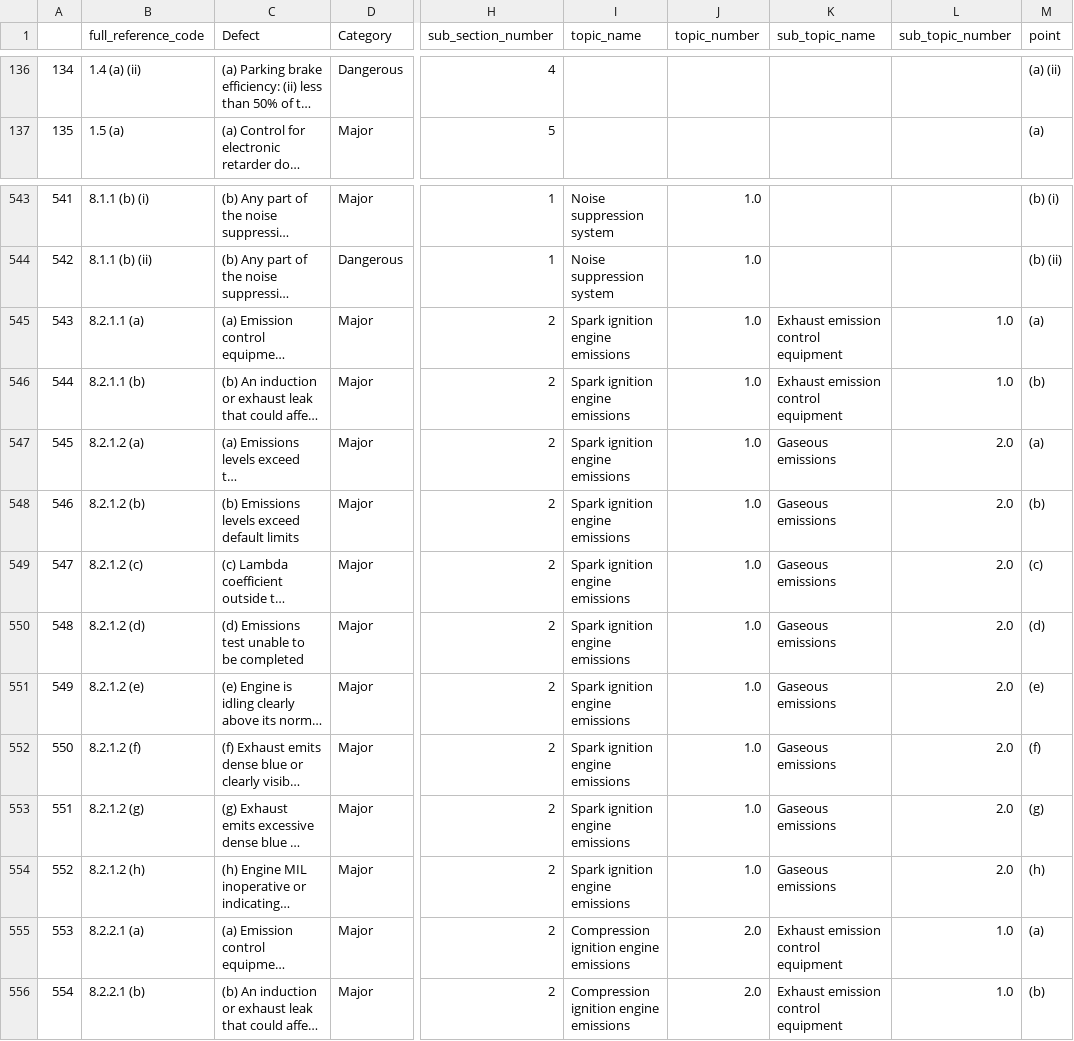
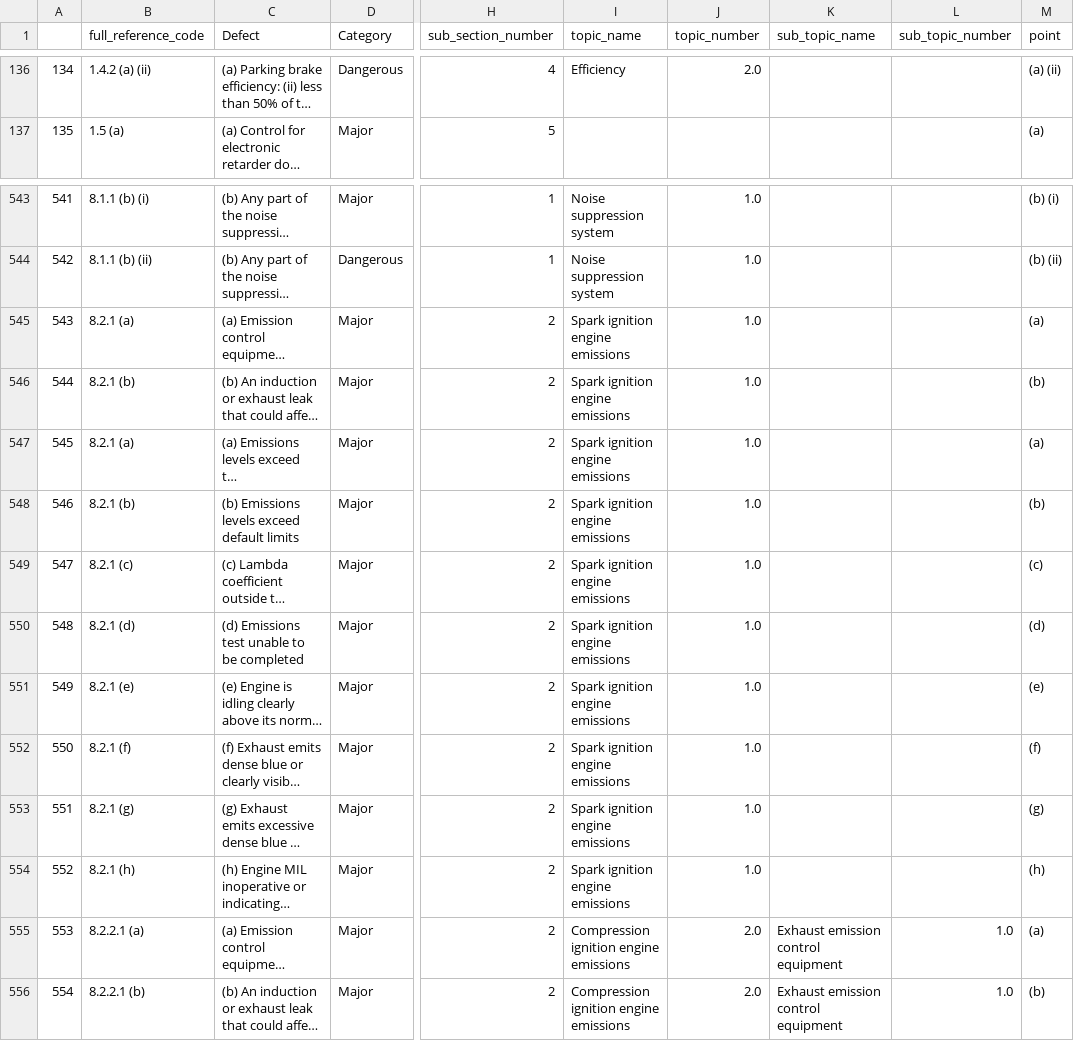
Before and after one commit to StrudelDoodleS/mot_scraper, a CSV file: mot_table.csv, drawn as a sheet; only a part is shown, gaps mark what is left out; long unchanged cells end in …; the diff covers the shown part only; the diff names each change by its address in the sheet, - before the commit and + after, or states it on an @@ line.

```diff
--- a/mot_table.csv
+++ b/mot_table.csv
-B136 (full_reference_code): 1.4 (a) (ii)
+B136 (full_reference_code): 1.4.2 (a) (ii)
-I136 (topic_name): (empty)
+I136 (topic_name): Efficiency
-J136 (topic_number): (empty)
+J136 (topic_number): 2.0
-B545 (full_reference_code): 8.2.1.1 (a)
+B545 (full_reference_code): 8.2.1 (a)
-K545:K546 (sub_topic_name): Exhaust emission control equipment
+K545:K546 (sub_topic_name): (empty)
-L545:L546 (sub_topic_number): 1.0
+L545:L546 (sub_topic_number): (empty)
-B546 (full_reference_code): 8.2.1.1 (b)
+B546 (full_reference_code): 8.2.1 (b)
-B547 (full_reference_code): 8.2.1.2 (a)
+B547 (full_reference_code): 8.2.1 (a)
-K547:K554 (sub_topic_name): Gaseous emissions
+K547:K554 (sub_topic_name): (empty)
-L547:L554 (sub_topic_number): 2.0
+L547:L554 (sub_topic_number): (empty)
-B548 (full_reference_code): 8.2.1.2 (b)
+B548 (full_reference_code): 8.2.1 (b)
-B549 (full_reference_code): 8.2.1.2 (c)
+B549 (full_reference_code): 8.2.1 (c)
-B550 (full_reference_code): 8.2.1.2 (d)
+B550 (full_reference_code): 8.2.1 (d)
-B551 (full_reference_code): 8.2.1.2 (e)
+B551 (full_reference_code): 8.2.1 (e)
-B552 (full_reference_code): 8.2.1.2 (f)
+B552 (full_reference_code): 8.2.1 (f)
-B553 (full_reference_code): 8.2.1.2 (g)
+B553 (full_reference_code): 8.2.1 (g)
-B554 (full_reference_code): 8.2.1.2 (h)
+B554 (full_reference_code): 8.2.1 (h)
```
Also changed, not shown: 60 edited cells elsewhere in this file.
